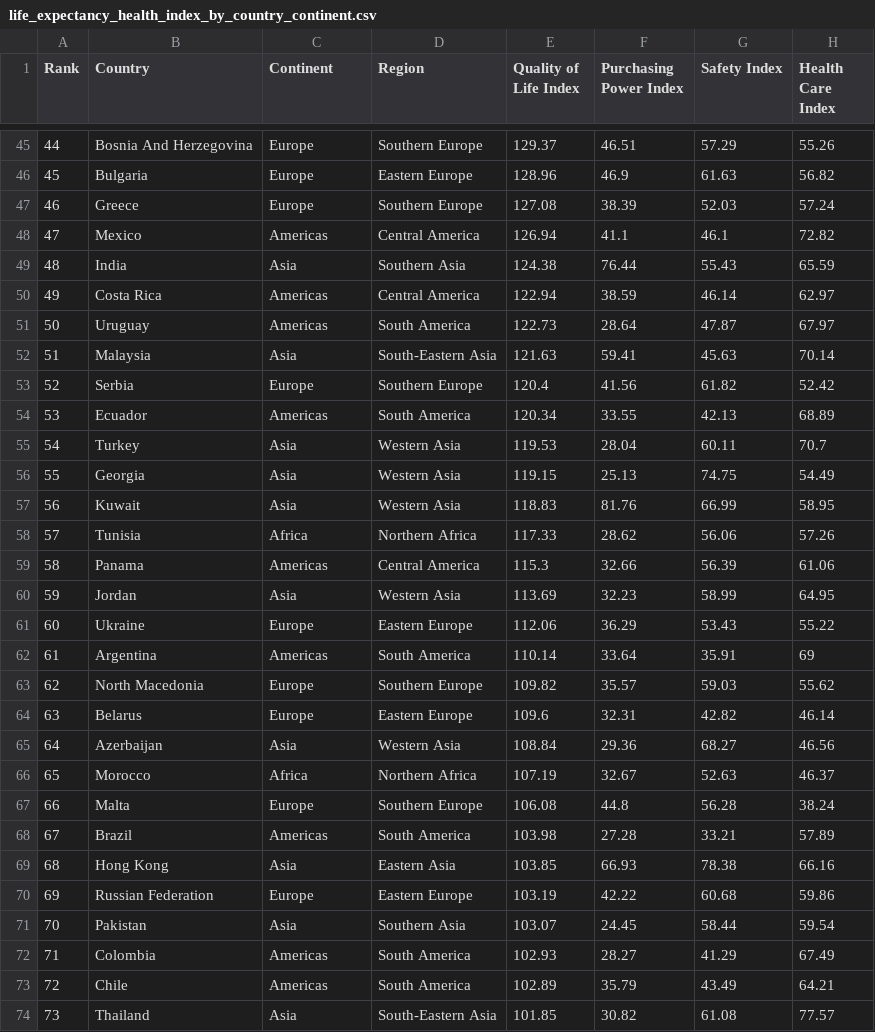
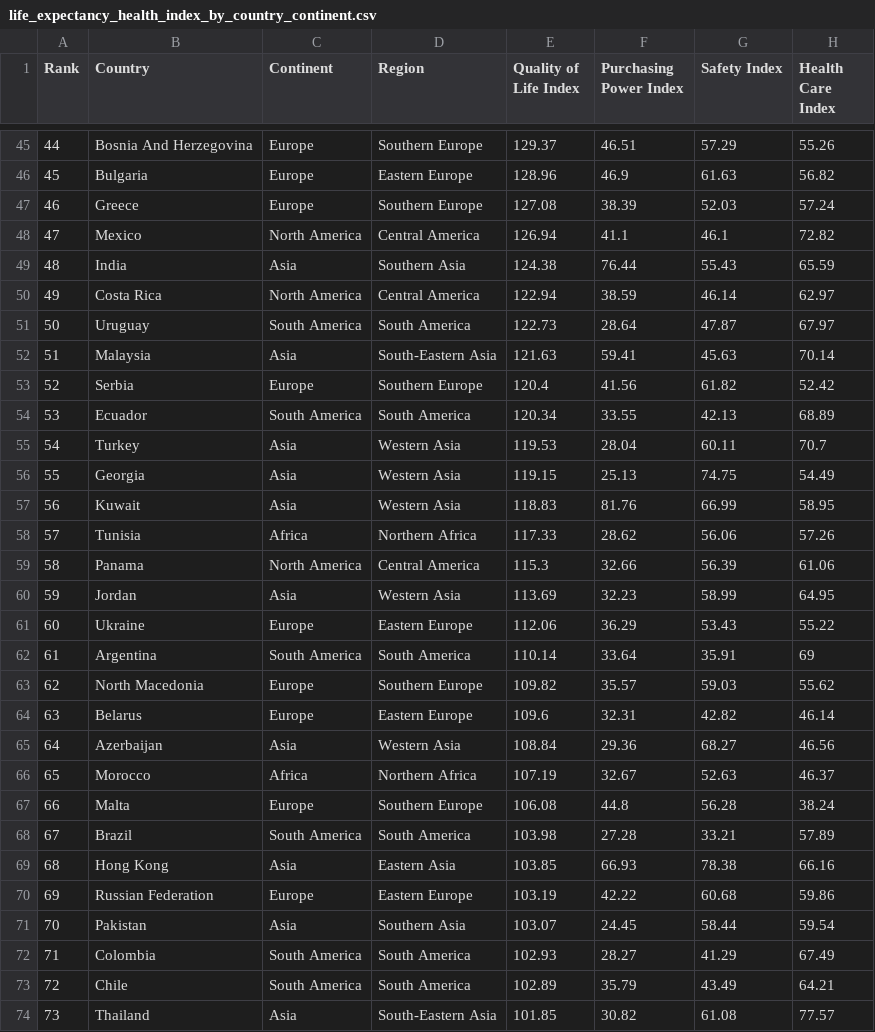
Before and after one commit to riaraghani/visualisation02, a CSV file: data/life_expectancy_health_index_by_country_continent.csv, drawn as a sheet; only a part is shown, gaps mark what is left out; the diff covers the shown part only; the diff names each change by its address in the sheet, - before the commit and + after, or states it on an @@ line.

Commit message:
Add files via upload

```diff
--- a/data/life_expectancy_health_index_by_country_continent.csv
+++ b/data/life_expectancy_health_index_by_country_continent.csv
-C48 (Continent): Americas
+C48 (Continent): North America
-C50 (Continent): Americas
+C50 (Continent): North America
-C51 (Continent): Americas
+C51 (Continent): South America
-C54 (Continent): Americas
+C54 (Continent): South America
-C59 (Continent): Americas
+C59 (Continent): North America
-C62 (Continent): Americas
+C62 (Continent): South America
-C68 (Continent): Americas
+C68 (Continent): South America
-C72:C73 (Continent): Americas
+C72:C73 (Continent): South America
```
Also changed, not shown: 5 edited cells elsewhere in this file.
